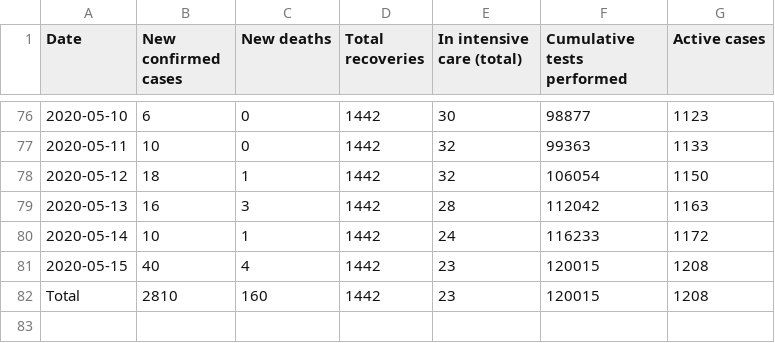
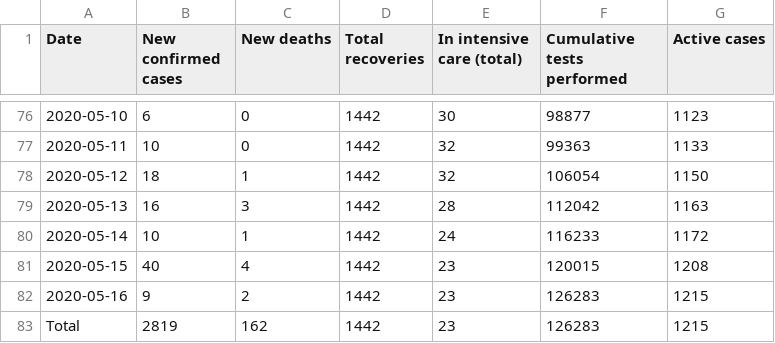
Before and after one commit to Covid-19-Response-Greece/covid19-greece-api, a CSV file: data/greece/wikipedia/cases.csv, drawn as a sheet; only a part is shown, gaps mark what is left out.

```diff
--- a/data/greece/wikipedia/cases.csv
+++ b/data/greece/wikipedia/cases.csv
@@ -81,2 +81,3 @@ Date,New confirmed cases,New deaths,Total recoveries,In intensive care (total),C
 2020-05-15,40,4,1442,23,120015,1208
-Total,2810,160,1442,23,120015,1208
+2020-05-16,9,2,1442,23,126283,1215
+Total,2819,162,1442,23,126283,1215
```
Also changed, not shown: data/greece/Regions/western_macedonia_daily_reports.csv, data/greece/isMOOD/cases_by_region_timeline.csv, 2 other files.
